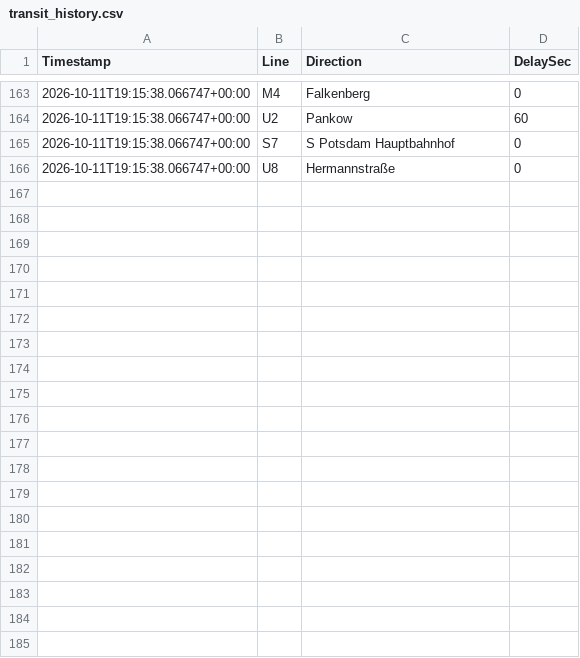
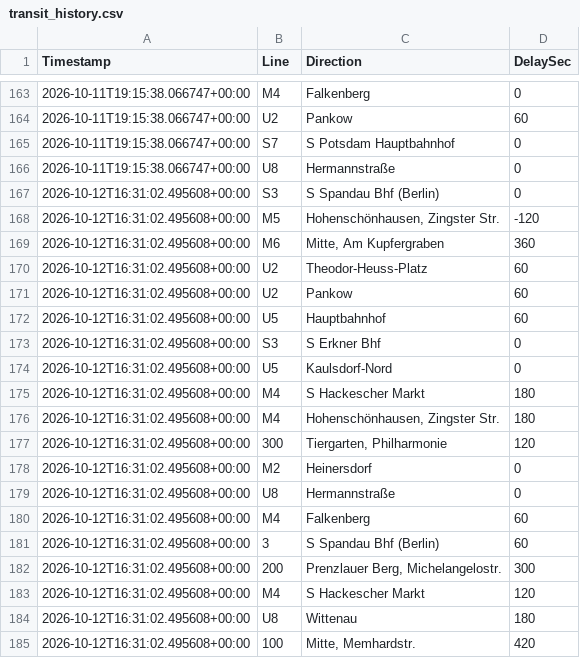
Before and after one commit to ambientals/live_transit_pbi, a CSV file: data/transit_history.csv, drawn as a sheet; only a part is shown, gaps mark what is left out; the diff names each change by its address in the sheet, - before the commit and + after, or states it on an @@ line.

```diff
--- a/data/transit_history.csv
+++ b/data/transit_history.csv
+row 167: 2026-10-12T16:31:02.495608+00:00 | S3 | S Spandau Bhf (Berlin) | 0
+row 168: 2026-10-12T16:31:02.495608+00:00 | M5 | Hohenschönhausen, Zingster Str. | -120
+row 169: 2026-10-12T16:31:02.495608+00:00 | M6 | Mitte, Am Kupfergraben | 360
+row 170: 2026-10-12T16:31:02.495608+00:00 | U2 | Theodor-Heuss-Platz | 60
+row 171: 2026-10-12T16:31:02.495608+00:00 | U2 | Pankow | 60
+row 172: 2026-10-12T16:31:02.495608+00:00 | U5 | Hauptbahnhof | 60
+row 173: 2026-10-12T16:31:02.495608+00:00 | S3 | S Erkner Bhf | 0
+row 174: 2026-10-12T16:31:02.495608+00:00 | U5 | Kaulsdorf-Nord | 0
+row 175: 2026-10-12T16:31:02.495608+00:00 | M4 | S Hackescher Markt | 180
+row 176: 2026-10-12T16:31:02.495608+00:00 | M4 | Hohenschönhausen, Zingster Str. | 180
+row 177: 2026-10-12T16:31:02.495608+00:00 | 300 | Tiergarten, Philharmonie | 120
+row 178: 2026-10-12T16:31:02.495608+00:00 | M2 | Heinersdorf | 0
+row 179: 2026-10-12T16:31:02.495608+00:00 | U8 | Hermannstraße | 0
+row 180: 2026-10-12T16:31:02.495608+00:00 | M4 | Falkenberg | 60
+row 181: 2026-10-12T16:31:02.495608+00:00 | 3 | S Spandau Bhf (Berlin) | 60
+row 182: 2026-10-12T16:31:02.495608+00:00 | 200 | Prenzlauer Berg, Michelangelostr. | 300
+row 183: 2026-10-12T16:31:02.495608+00:00 | M4 | S Hackescher Markt | 120
+row 184: 2026-10-12T16:31:02.495608+00:00 | U8 | Wittenau | 180
+row 185: 2026-10-12T16:31:02.495608+00:00 | 100 | Mitte, Memhardstr. | 420
```
Also changed, not shown: 1 other file.
